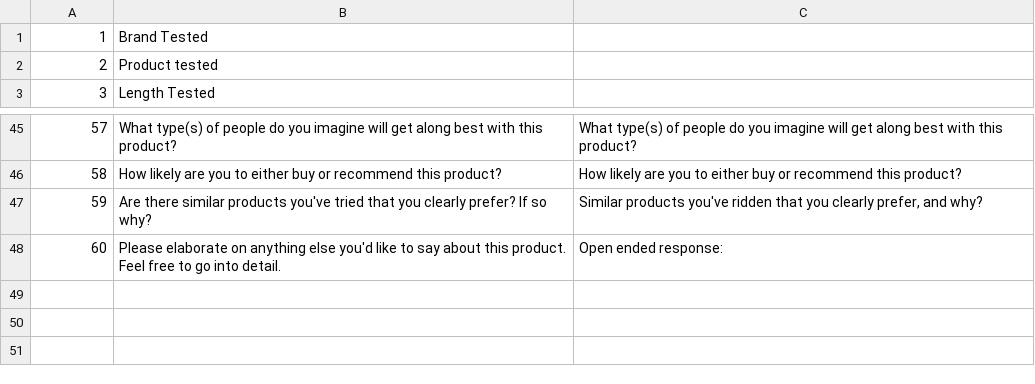
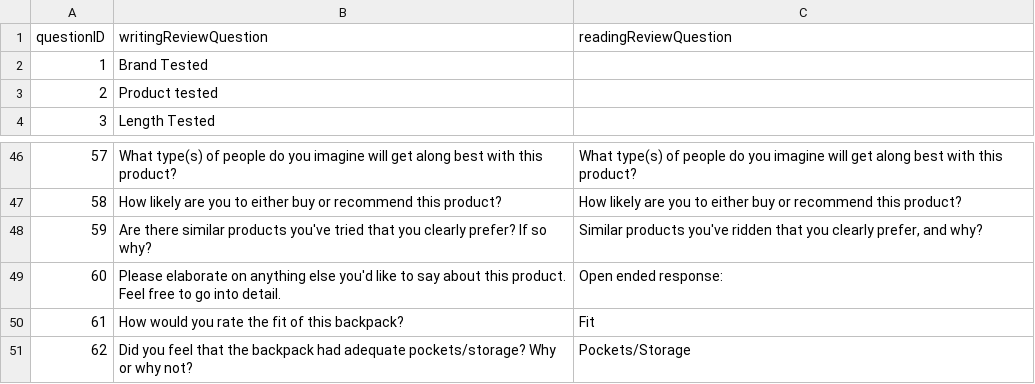
Before and after one commit to CUWesternBlister/CommunityReviews, a CSV file: admin/questions.csv, drawn as a sheet; only a part is shown, gaps mark what is left out.

Commit message:
updating questions csv to contain questions in the backpack review form

```diff
--- a/admin/questions.csv
+++ b/admin/questions.csv
@@ -1 +1,2 @@
+questionID,writingReviewQuestion,readingReviewQuestion
 1,Brand Tested,
@@ -48 +49,3 @@
 60,Please elaborate on anything else you'd like to say about this product. Feel free to go into detail.,Open ended response:
+61,How would you rate the fit of this backpack?,Fit
+62,Did you feel that the backpack had adequate pockets/storage? Why or why not?,Pockets/Storage
```
